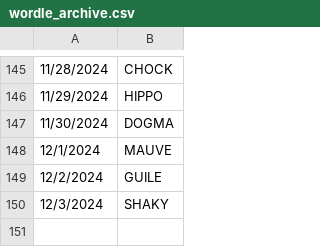
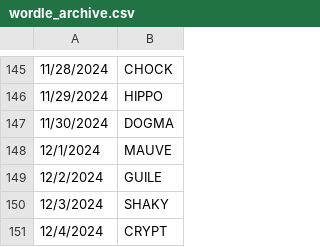
Before and after one commit to deda-72/WORDLE-archive, a CSV file: wordle_archive.csv, drawn as a sheet; only a part is shown, gaps mark what is left out.

Commit message:
Update wordle_archive.csv

```diff
--- a/wordle_archive.csv
+++ b/wordle_archive.csv
@@ -150 +150,2 @@
 12/3/2024,SHAKY
+12/4/2024,CRYPT
```
